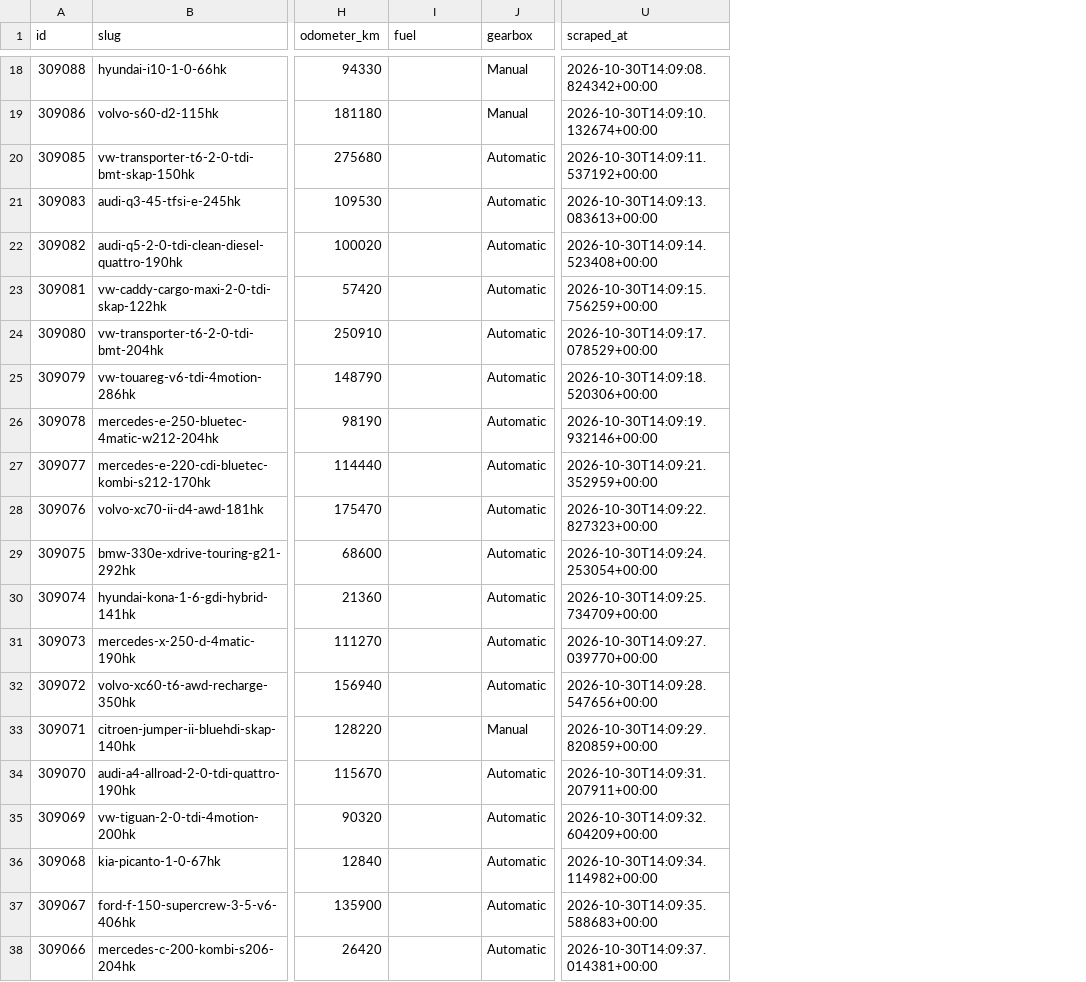
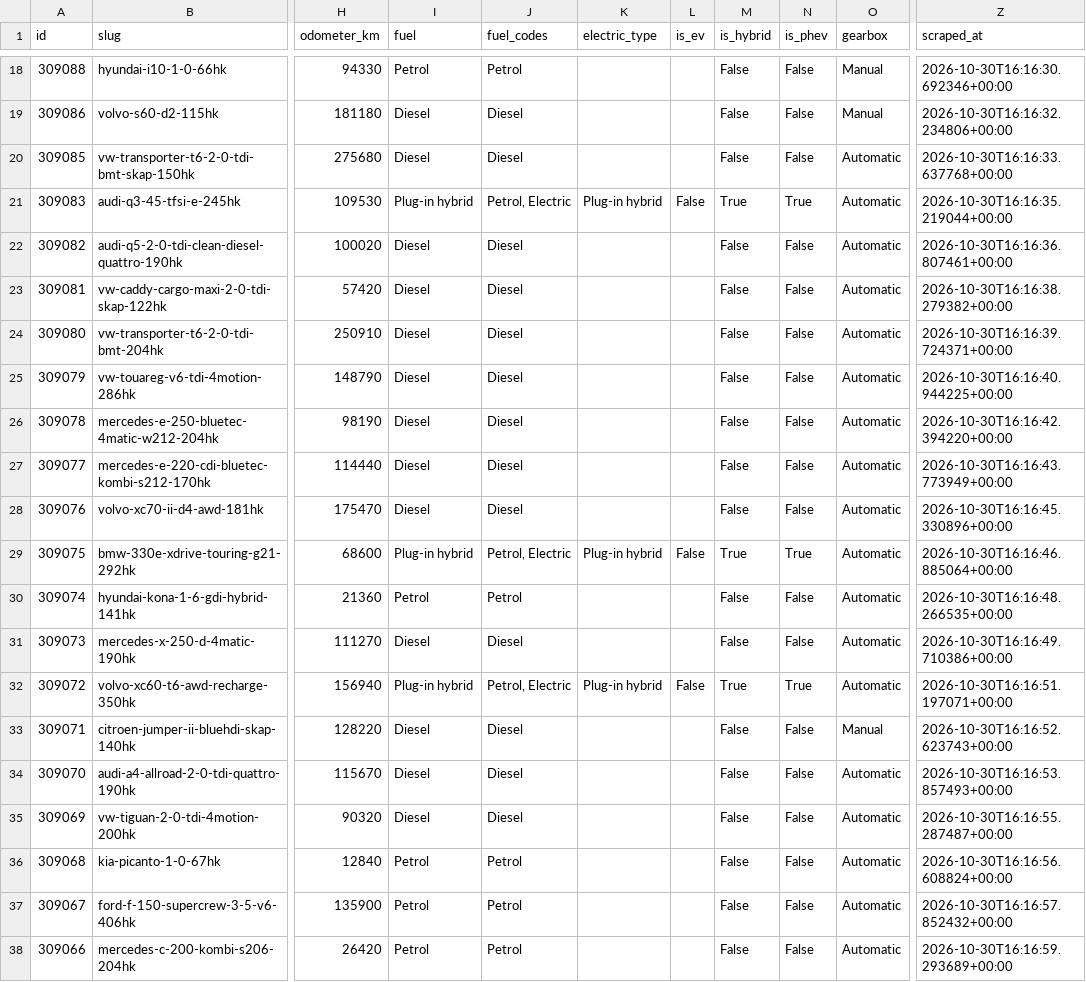
Before and after one commit to isakjonsson-ship-it/kvd-stangda-auktioner, a CSV file: data/2026-10-30/aggregated.csv, drawn as a sheet; only a part is shown, gaps mark what is left out; addresses are those after the commit; the diff covers the shown part only; the diff names each change by its address in the sheet, - before the commit and + after, or states it on an @@ line.

```diff
--- a/data/2026-10-30/aggregated.csv
+++ b/data/2026-10-30/aggregated.csv
+column J (fuel_codes), rows 18-38: Petrol | Diesel | Diesel | Petrol, Electric | Diesel | Diesel | Diesel | Diesel | Diesel | Diesel | Diesel | Petrol, Electric | Petrol | Diesel | Petrol, Electric | Diesel | Diesel | Diesel | Petrol | Petrol | Petrol
+column K (electric_type), rows 21-32: Plug-in hybrid |  |  |  |  |  |  |  | Plug-in hybrid |  |  | Plug-in hybrid
+column L (is_ev), rows 21-32: False |  |  |  |  |  |  |  | False |  |  | False
+column M (is_hybrid), rows 18-38: False | False | False | True | False | False | False | False | False | False | False | True | False | False | True | False | False | False | False | False | False
+column N (is_phev), rows 18-38: False | False | False | True | False | False | False | False | False | False | False | True | False | False | True | False | False | False | False | False | False
-I18 (fuel): (empty)
+I18 (fuel): Petrol
-Z18 (scraped_at): 2026-10-30T14:09:08.824342+00:00
+Z18 (scraped_at): 2026-10-30T16:16:30.692346+00:00
-I19:I20 (fuel): (empty)
+I19:I20 (fuel): Diesel
-Z19 (scraped_at): 2026-10-30T14:09:10.132674+00:00
+Z19 (scraped_at): 2026-10-30T16:16:32.234806+00:00
-Z20 (scraped_at): 2026-10-30T14:09:11.537192+00:00
+Z20 (scraped_at): 2026-10-30T16:16:33.637768+00:00
-I21 (fuel): (empty)
+I21 (fuel): Plug-in hybrid
-Z21 (scraped_at): 2026-10-30T14:09:13.083613+00:00
+Z21 (scraped_at): 2026-10-30T16:16:35.219044+00:00
-I22:I28 (fuel): (empty)
+I22:I28 (fuel): Diesel
-Z22 (scraped_at): 2026-10-30T14:09:14.523408+00:00
+Z22 (scraped_at): 2026-10-30T16:16:36.807461+00:00
-Z23 (scraped_at): 2026-10-30T14:09:15.756259+00:00
+Z23 (scraped_at): 2026-10-30T16:16:38.279382+00:00
-Z24 (scraped_at): 2026-10-30T14:09:17.078529+00:00
+Z24 (scraped_at): 2026-10-30T16:16:39.724371+00:00
-Z25 (scraped_at): 2026-10-30T14:09:18.520306+00:00
+Z25 (scraped_at): 2026-10-30T16:16:40.944225+00:00
-Z26 (scraped_at): 2026-10-30T14:09:19.932146+00:00
+Z26 (scraped_at): 2026-10-30T16:16:42.394220+00:00
-Z27 (scraped_at): 2026-10-30T14:09:21.352959+00:00
+Z27 (scraped_at): 2026-10-30T16:16:43.773949+00:00
-Z28 (scraped_at): 2026-10-30T14:09:22.827323+00:00
+Z28 (scraped_at): 2026-10-30T16:16:45.330896+00:00
-I29 (fuel): (empty)
+I29 (fuel): Plug-in hybrid
-Z29 (scraped_at): 2026-10-30T14:09:24.253054+00:00
+Z29 (scraped_at): 2026-10-30T16:16:46.885064+00:00
-I30 (fuel): (empty)
+I30 (fuel): Petrol
-Z30 (scraped_at): 2026-10-30T14:09:25.734709+00:00
+Z30 (scraped_at): 2026-10-30T16:16:48.266535+00:00
-I31 (fuel): (empty)
+I31 (fuel): Diesel
-Z31 (scraped_at): 2026-10-30T14:09:27.039770+00:00
+Z31 (scraped_at): 2026-10-30T16:16:49.710386+00:00
-I32 (fuel): (empty)
+I32 (fuel): Plug-in hybrid
-Z32 (scraped_at): 2026-10-30T14:09:28.547656+00:00
+Z32 (scraped_at): 2026-10-30T16:16:51.197071+00:00
-I33:I35 (fuel): (empty)
+I33:I35 (fuel): Diesel
-Z33 (scraped_at): 2026-10-30T14:09:29.820859+00:00
+Z33 (scraped_at): 2026-10-30T16:16:52.623743+00:00
-Z34 (scraped_at): 2026-10-30T14:09:31.207911+00:00
+Z34 (scraped_at): 2026-10-30T16:16:53.857493+00:00
-Z35 (scraped_at): 2026-10-30T14:09:32.604209+00:00
+Z35 (scraped_at): 2026-10-30T16:16:55.287487+00:00
-I36:I38 (fuel): (empty)
+I36:I38 (fuel): Petrol
-Z36 (scraped_at): 2026-10-30T14:09:34.114982+00:00
+Z36 (scraped_at): 2026-10-30T16:16:56.608824+00:00
-Z37 (scraped_at): 2026-10-30T14:09:35.588683+00:00
+Z37 (scraped_at): 2026-10-30T16:16:57.852432+00:00
-Z38 (scraped_at): 2026-10-30T14:09:37.014381+00:00
+Z38 (scraped_at): 2026-10-30T16:16:59.293689+00:00
```
Also changed, not shown: 59 edited cells elsewhere in this file, 52 other files.
